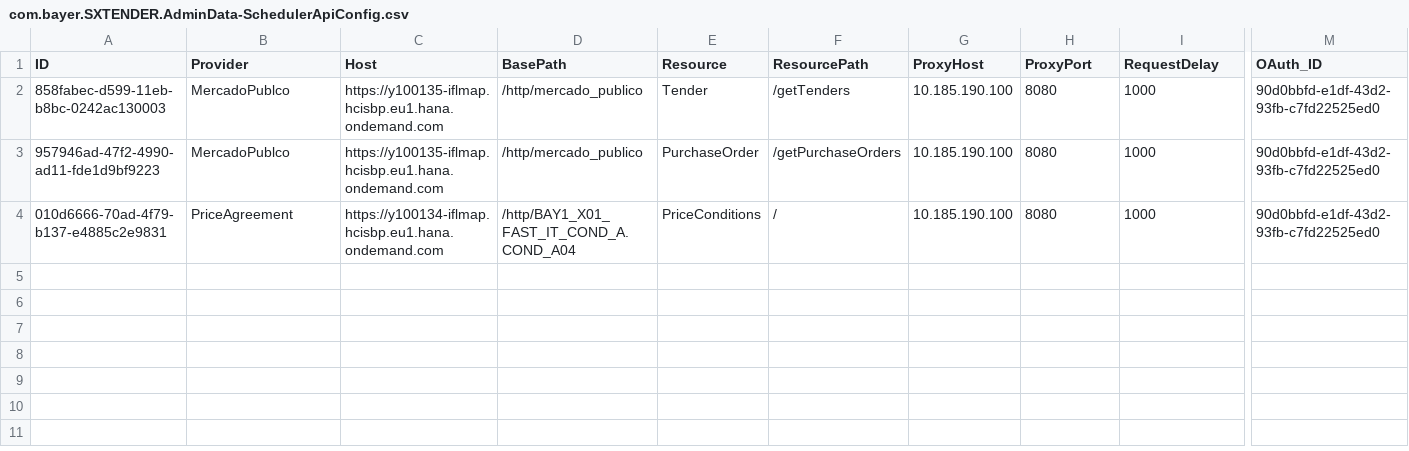
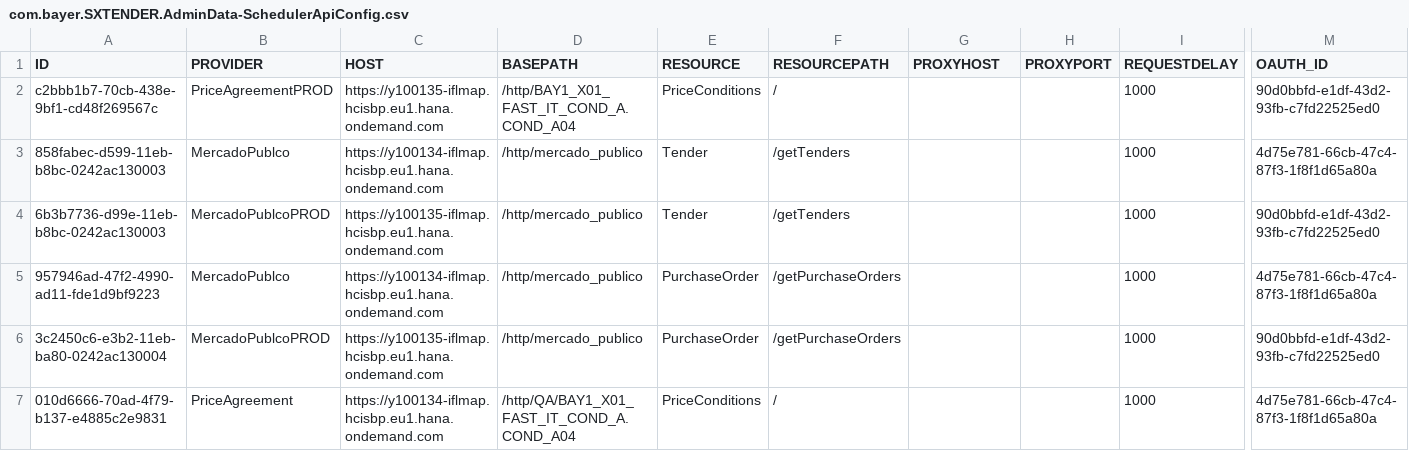
Before and after one commit to mandar-velankar/TNDR_FAST_BACKEND, a CSV file: db/csv/com.bayer.SXTENDER.AdminData-SchedulerApiConfig.csv, drawn as a sheet; only a part is shown, gaps mark what is left out; addresses are those after the commit; rows hold the shown columns only; the diff covers the shown part only; the diff names each change by its address in the sheet, - before the commit and + after, or states it on an @@ line.

Commit message:
Change Config table for HOTFIX (not pointing at production)

```diff
--- a/db/csv/com.bayer.SXTENDER.AdminData-SchedulerApiConfig.csv
+++ b/db/csv/com.bayer.SXTENDER.AdminData-SchedulerApiConfig.csv
-B1: Provider
+B1: PROVIDER
-C1: Host
+C1: HOST
-D1: BasePath
+D1: BASEPATH
-E1: Resource
+E1: RESOURCE
-F1: ResourcePath
+F1: RESOURCEPATH
-G1: ProxyHost
+G1: PROXYHOST
-H1: ProxyPort
+H1: PROXYPORT
-I1: RequestDelay
+I1: REQUESTDELAY
-M1: OAuth_ID
+M1: OAUTH_ID
+row 2: c2bbb1b7-70cb-438e-9bf1-cd48f269567c | PriceAgreementPROD | https://y100135-iflmap.hcisbp.eu1.hana.ondemand.com | /http/BAY1_X01_FAST_IT_COND_A.COND_A04 | PriceConditions | / |  |  | 1000 | 90d0bbfd-e1df-43d2-93fb-c7fd22525ed0
-C3 (HOST): https://y100135-iflmap.hcisbp.eu1.hana.ondemand.com
+C3 (HOST): https://y100134-iflmap.hcisbp.eu1.hana.ondemand.com
-G3 (PROXYHOST): 10.185.190.100
+G3 (PROXYHOST): (empty)
-H3 (PROXYPORT): 8080
+H3 (PROXYPORT): (empty)
-M3 (OAUTH_ID): 90d0bbfd-e1df-43d2-93fb-c7fd22525ed0
+M3 (OAUTH_ID): 4d75e781-66cb-47c4-87f3-1f8f1d65a80a
+row 4: 6b3b7736-d99e-11eb-b8bc-0242ac130003 | MercadoPublcoPROD | https://y100135-iflmap.hcisbp.eu1.hana.ondemand.com | /http/mercado_publico | Tender | /getTenders |  |  | 1000 | 90d0bbfd-e1df-43d2-93fb-c7fd22525ed0
-C5 (HOST): https://y100135-iflmap.hcisbp.eu1.hana.ondemand.com
+C5 (HOST): https://y100134-iflmap.hcisbp.eu1.hana.ondemand.com
-G5 (PROXYHOST): 10.185.190.100
+G5 (PROXYHOST): (empty)
-H5 (PROXYPORT): 8080
+H5 (PROXYPORT): (empty)
-M5 (OAUTH_ID): 90d0bbfd-e1df-43d2-93fb-c7fd22525ed0
+M5 (OAUTH_ID): 4d75e781-66cb-47c4-87f3-1f8f1d65a80a
+row 6: 3c2450c6-e3b2-11eb-ba80-0242ac130004 | MercadoPublcoPROD | https://y100135-iflmap.hcisbp.eu1.hana.ondemand.com | /http/mercado_publico | PurchaseOrder | /getPurchaseOrders |  |  | 1000 | 90d0bbfd-e1df-43d2-93fb-c7fd22525ed0
-D7 (BASEPATH): /http/BAY1_X01_FAST_IT_COND_A.COND_A04
+D7 (BASEPATH): /http/QA/BAY1_X01_FAST_IT_COND_A.COND_A04
-G7 (PROXYHOST): 10.185.190.100
+G7 (PROXYHOST): (empty)
-H7 (PROXYPORT): 8080
+H7 (PROXYPORT): (empty)
-M7 (OAUTH_ID): 90d0bbfd-e1df-43d2-93fb-c7fd22525ed0
+M7 (OAUTH_ID): 4d75e781-66cb-47c4-87f3-1f8f1d65a80a
```
Also changed, not shown: 3 edited cells elsewhere in this file.
